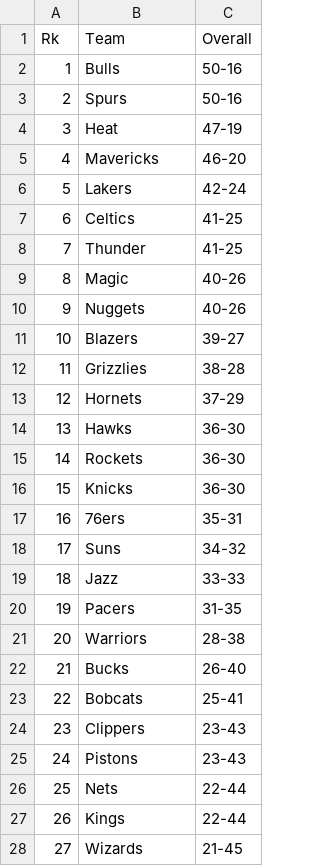
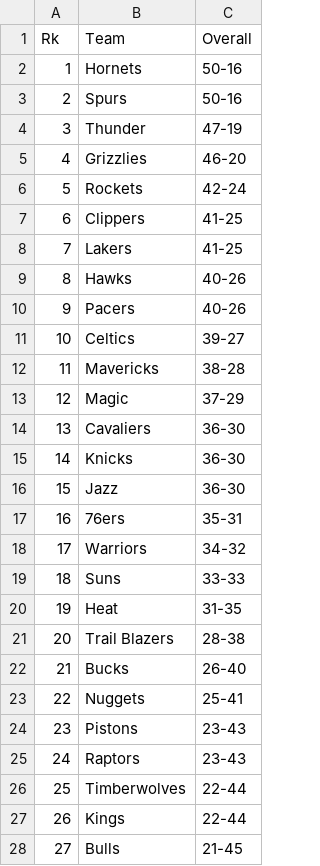
Before and after one commit to deurruti/thelongtwo, a CSV file: outcomes/2011_outcome.csv, drawn as a sheet; only a part is shown; the diff covers the shown part only.

```diff
--- a/outcomes/2011_outcome.csv
+++ b/outcomes/2011_outcome.csv
@@ -1,28 +1,28 @@
 Rk,Team,Overall
-1,Bulls,50-16
+1,Hornets,50-16
 2,Spurs,50-16
-3,Heat,47-19
-4,Mavericks,46-20
-5,Lakers,42-24
-6,Celtics,41-25
-7,Thunder,41-25
-8,Magic,40-26
-9,Nuggets,40-26
-10,Blazers,39-27
-11,Grizzlies,38-28
-12,Hornets,37-29
-13,Hawks,36-30
-14,Rockets,36-30
-15,Knicks,36-30
+3,Thunder,47-19
+4,Grizzlies,46-20
+5,Rockets,42-24
+6,Clippers,41-25
+7,Lakers,41-25
+8,Hawks,40-26
+9,Pacers,40-26
+10,Celtics,39-27
+11,Mavericks,38-28
+12,Magic,37-29
+13,Cavaliers,36-30
+14,Knicks,36-30
+15,Jazz,36-30
 16,76ers,35-31
-17,Suns,34-32
-18,Jazz,33-33
-19,Pacers,31-35
-20,Warriors,28-38
+17,Warriors,34-32
+18,Suns,33-33
+19,Heat,31-35
+20,Trail Blazers,28-38
 21,Bucks,26-40
-22,Bobcats,25-41
-23,Clippers,23-43
-24,Pistons,23-43
-25,Nets,22-44
+22,Nuggets,25-41
+23,Pistons,23-43
+24,Raptors,23-43
+25,Timberwolves,22-44
 26,Kings,22-44
-27,Wizards,21-45
+27,Bulls,21-45
```
Also changed, not shown: 3 edited cells elsewhere in this file, outcomes/2010_outcome.csv, outcomes/2012_outcome.csv, 3 other files.
